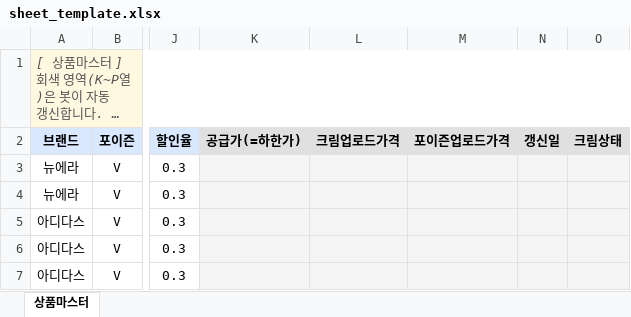
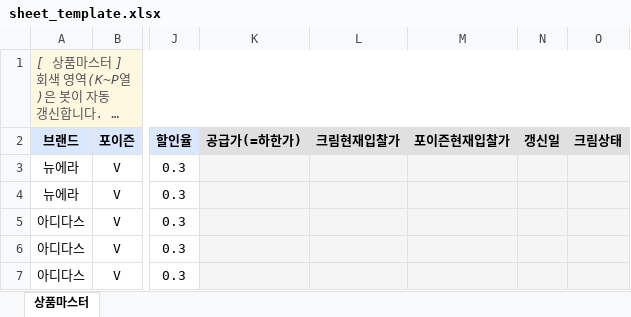
Before and after one commit to hicor1/project_bidbot, an Excel workbook: docs/sheet_template.xlsx, sheet 상품마스터, drawn as a sheet; only a part is shown, gaps mark what is left out; long unchanged cells end in …; values as stored, in another font and other column widths than the file's, no borders; conditional formats not drawn; the diff names each change by its address in the sheet, - before the commit and + after, or states it on an @@ line.

```diff
--- a/docs/sheet_template.xlsx (sheet 상품마스터)
+++ b/docs/sheet_template.xlsx (sheet 상품마스터)
-L2: 크림업로드가격
+L2: 크림현재입찰가
-M2: 포이즌업로드가격
+M2: 포이즌현재입찰가
```
Also changed, not shown: 1 other file.
